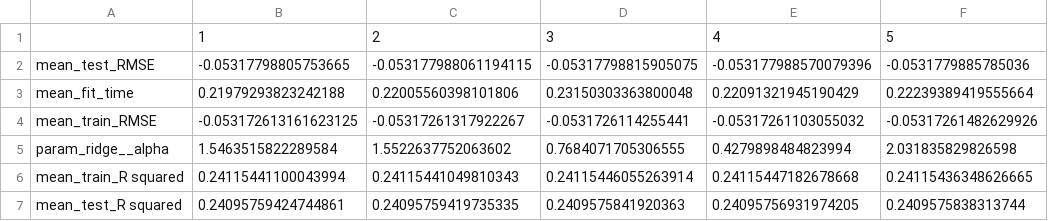
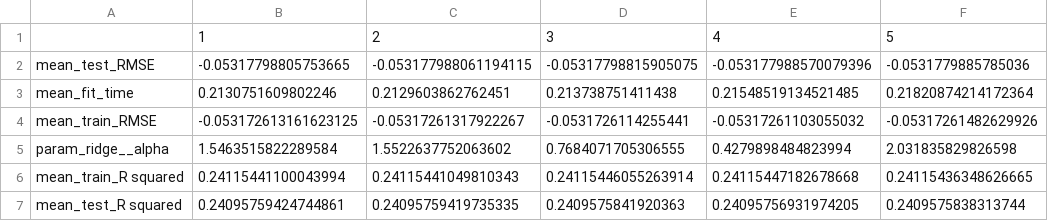
Before and after one commit to UBC-MDS/english-score-predictor, a CSV file: results/tables/ridge_top_models.csv, drawn as a sheet.

```diff
--- a/results/tables/ridge_top_models.csv
+++ b/results/tables/ridge_top_models.csv
@@ -2,3 +2,3 @@
 mean_test_RMSE,-0.05317798805753665,-0.053177988061194115,-0.05317798815905075,-0.053177988570079396,-0.0531779885785036
-mean_fit_time,0.21979293823242188,0.22005560398101806,0.23150303363800048,0.22091321945190429,0.22239389419555664
+mean_fit_time,0.2130751609802246,0.2129603862762451,0.213738751411438,0.21548519134521485,0.21820874214172364
 mean_train_RMSE,-0.053172613161623125,-0.05317261317922267,-0.0531726114255441,-0.05317261103055032,-0.05317261482629926
```
Also changed, not shown: results/tables/correlation-matrix.csv, results/tables/lasso_top_models.csv, 26 other files.
